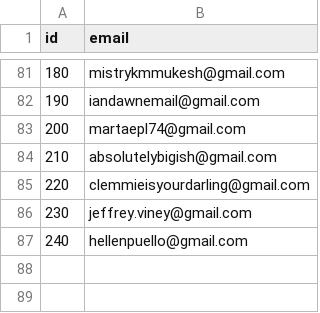
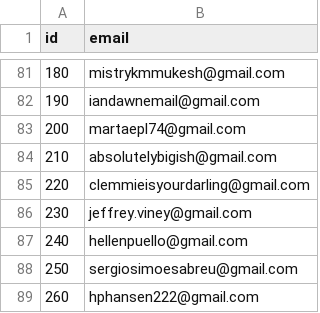
Before and after one commit to ksh/gpitraining, a CSV file: data/validstudent.csv, drawn as a sheet; only a part is shown, gaps mark what is left out; the diff names each change by its address in the sheet, - before the commit and + after, or states it on an @@ line.

```diff
--- a/data/validstudent.csv
+++ b/data/validstudent.csv
+row 88: 250 | sergiosimoesabreu@gmail.com
+row 89: 260 | hphansen222@gmail.com
```
Also changed, not shown: data/lesson.csv, 29 other files.
